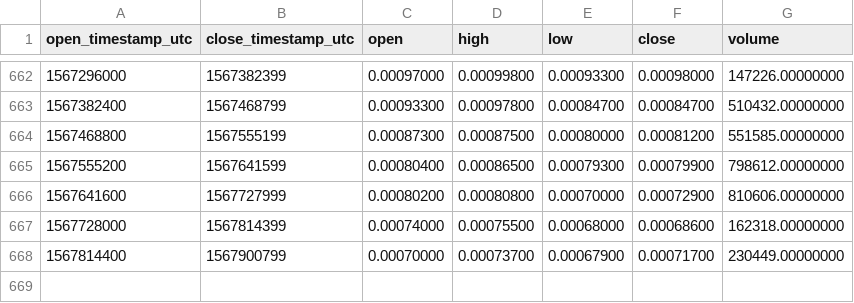
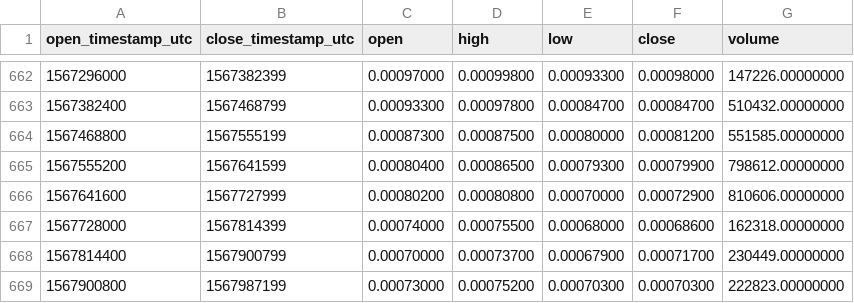
Before and after one commit to cryptobigbro/binance-AMBBNB, a CSV file: binance-AMBBNB-1d.csv, drawn as a sheet; only a part is shown, gaps mark what is left out.

Commit message:
Update OHLCV data.

```diff
--- a/binance-AMBBNB-1d.csv
+++ b/binance-AMBBNB-1d.csv
@@ -668 +668,2 @@ open_timestamp_utc,close_timestamp_utc,open,high,low,close,volume
 1567814400,1567900799,0.00070000,0.00073700,0.00067900,0.00071700,230449.00000000
+1567900800,1567987199,0.00073000,0.00075200,0.00070300,0.00070300,222823.00000000
```
Also changed, not shown: 1 other file.
